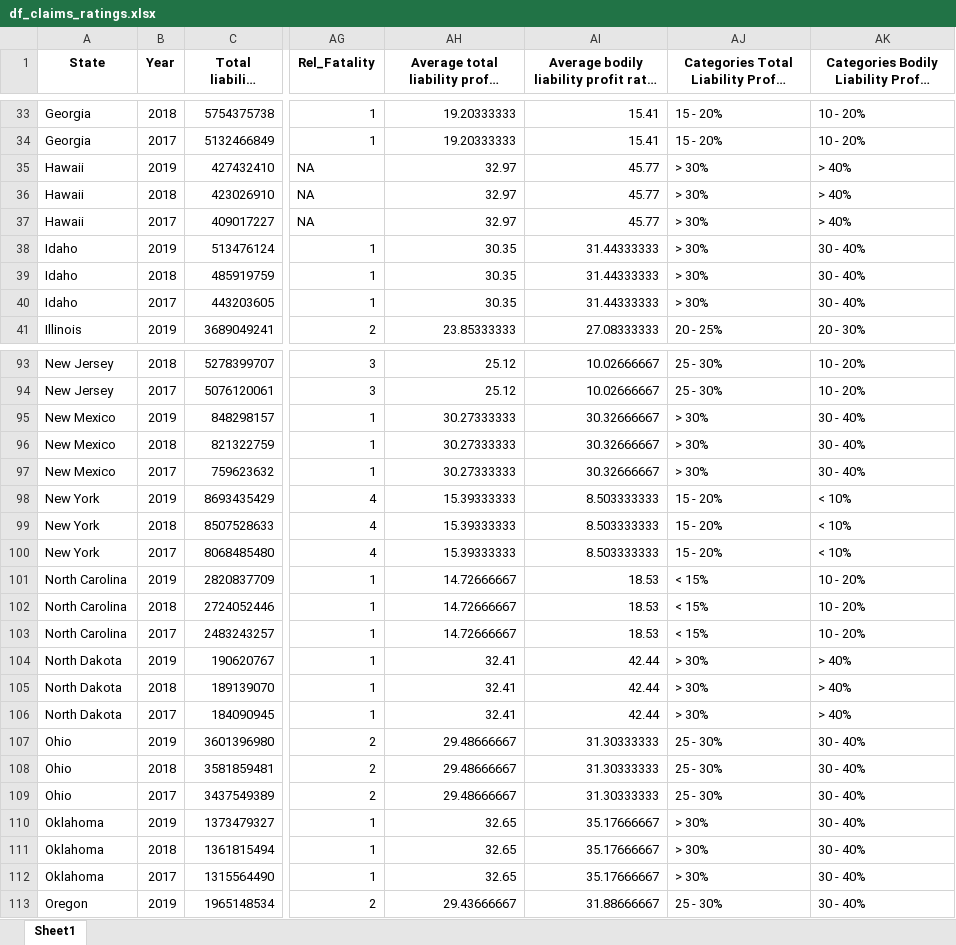
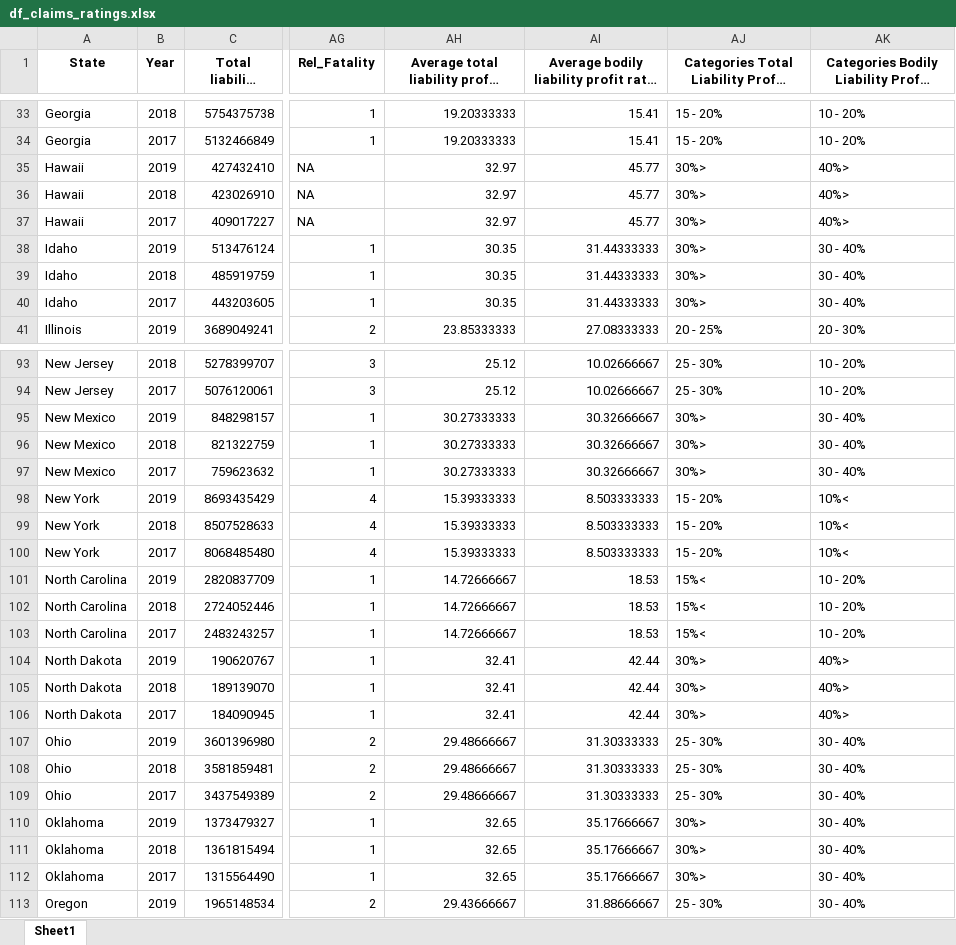
Before and after one commit to LeaSlot/WT_Car, an Excel workbook: df_claims_ratings.xlsx, sheet Sheet1, drawn as a sheet; only a part is shown, gaps mark what is left out; long unchanged cells end in …; values as stored, in another font and other column widths than the file's, no borders; the diff covers the shown part only; the diff names each change by its address in the sheet, - before the commit and + after, or states it on an @@ line.

```diff
--- a/df_claims_ratings.xlsx (sheet Sheet1)
+++ b/df_claims_ratings.xlsx (sheet Sheet1)
-AJ35:AJ40: > 30%
+AJ35:AJ40: 30%>
-AK35:AK37: > 40%
+AK35:AK37: 40%>
-AJ95:AJ97: > 30%
+AJ95:AJ97: 30%>
-AK98:AK100: < 10%
+AK98:AK100: 10%<
-AJ101:AJ103: < 15%
+AJ101:AJ103: 15%<
-AJ104:AJ106: > 30%
+AJ104:AJ106: 30%>
-AK104:AK106: > 40%
+AK104:AK106: 40%>
-AJ110:AJ112: > 30%
+AJ110:AJ112: 30%>
```
Also changed, not shown: 30 edited cells elsewhere in this sheet, 1 other file.
